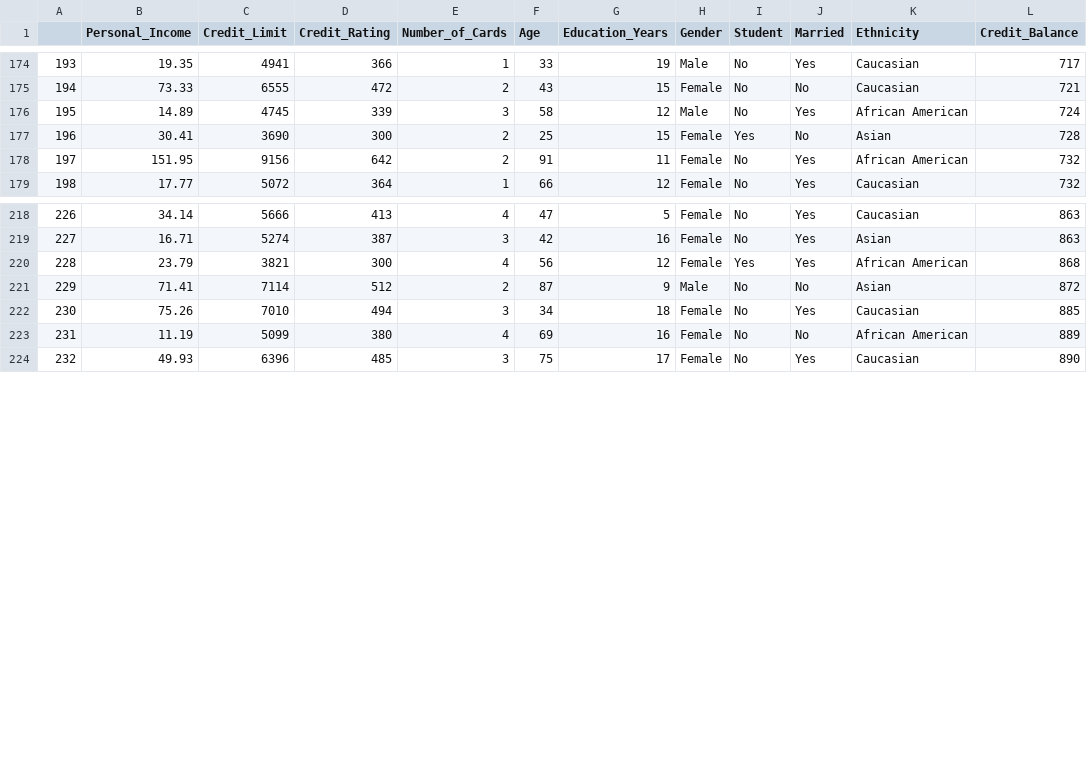
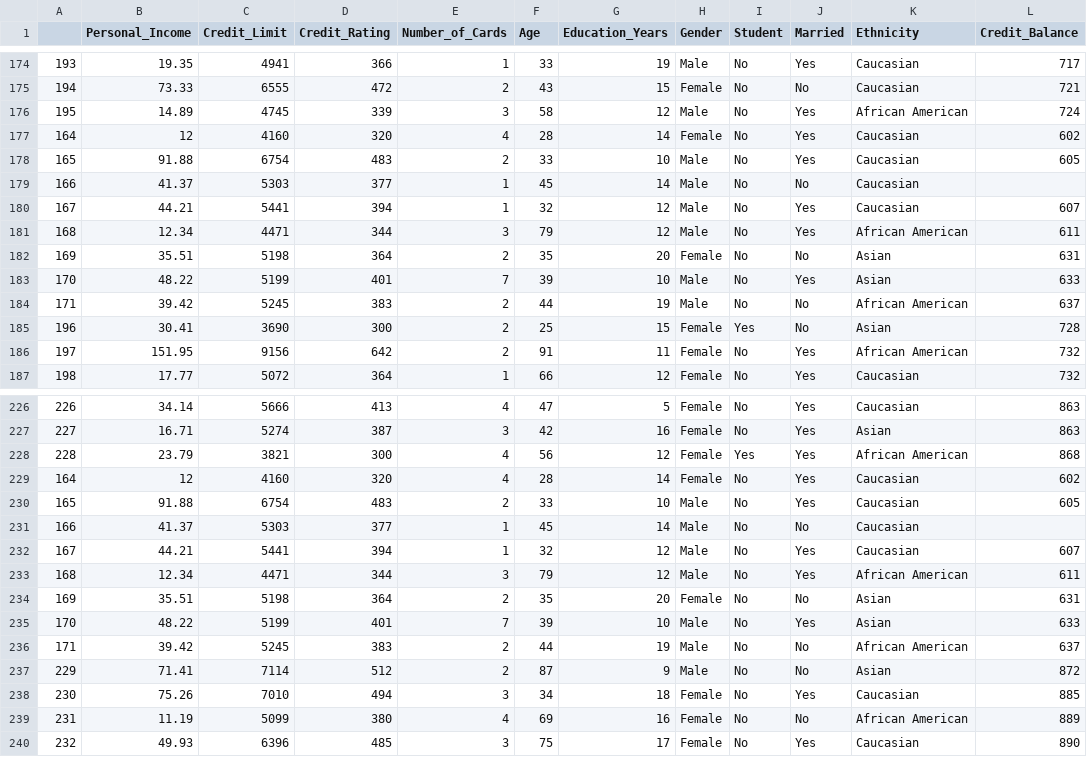
Before and after one commit to ashish-cell/BADM-211-FA21, a CSV file: Data/Credit_Balance_Week_7.csv, drawn as a sheet; only a part is shown, gaps mark what is left out.

Commit message:
Update Credit_Balance_Week_7.csv

```diff
--- a/Data/Credit_Balance_Week_7.csv
+++ b/Data/Credit_Balance_Week_7.csv
@@ -176,2 +176,10 @@
 195,14.89,4745,339,3,58,12,Male,No,Yes,African American,724
+164,12,4160,320,4,28,14,Female,No,Yes,Caucasian,602
+165,91.88,6754,483,2,33,10,Male,No,Yes,Caucasian,605
+166,41.37,5303,377,1,45,14,Male,No,No,Caucasian,
+167,44.21,5441,394,1,32,12,Male,No,Yes,Caucasian,607
+168,12.34,4471,344,3,79,12,Male,No,Yes,African American,611
+169,35.51,5198,364,2,35,20,Female,No,No,Asian,631
+170,48.22,5199,401,7,39,10,Male,No,Yes,Asian,633
+171,39.42,5245,383,2,44,19,Male,No,No,African American,637
 196,30.41,3690,300,2,25,15,Female,Yes,No,Asian,728
@@ -220,2 +228,10 @@
 228,23.79,3821,300,4,56,12,Female,Yes,Yes,African American,868
+164,12,4160,320,4,28,14,Female,No,Yes,Caucasian,602
+165,91.88,6754,483,2,33,10,Male,No,Yes,Caucasian,605
+166,41.37,5303,377,1,45,14,Male,No,No,Caucasian,
+167,44.21,5441,394,1,32,12,Male,No,Yes,Caucasian,607
+168,12.34,4471,344,3,79,12,Male,No,Yes,African American,611
+169,35.51,5198,364,2,35,20,Female,No,No,Asian,631
+170,48.22,5199,401,7,39,10,Male,No,Yes,Asian,633
+171,39.42,5245,383,2,44,19,Male,No,No,African American,637
 229,71.41,7114,512,2,87,9,Male,No,No,Asian,872
```
